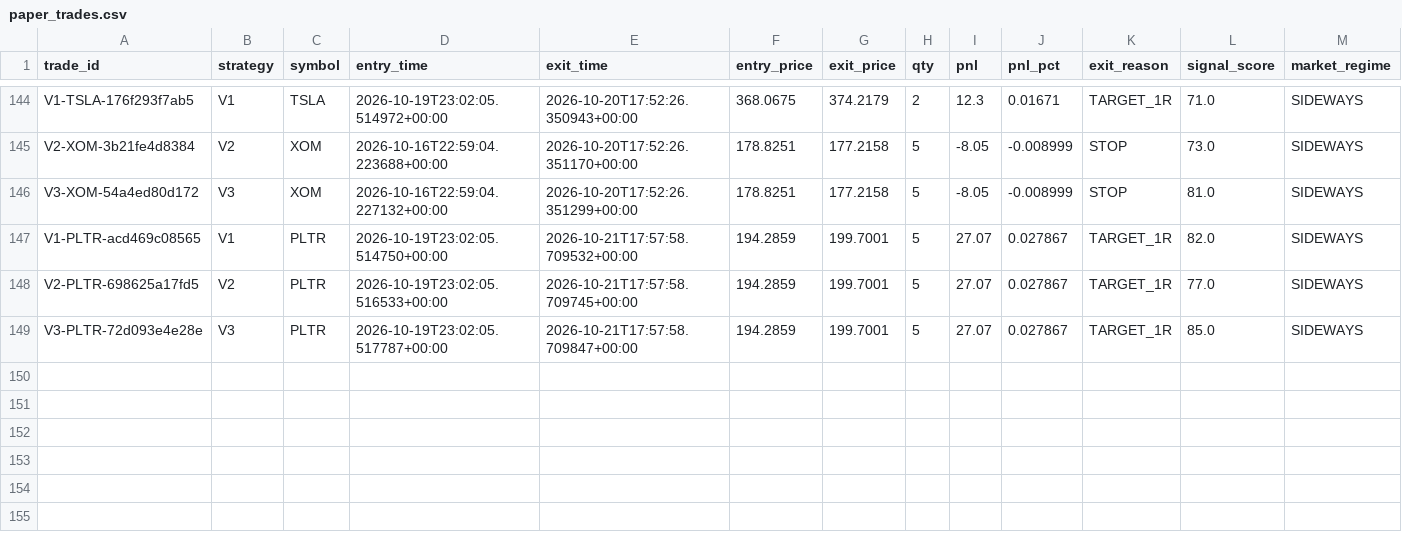
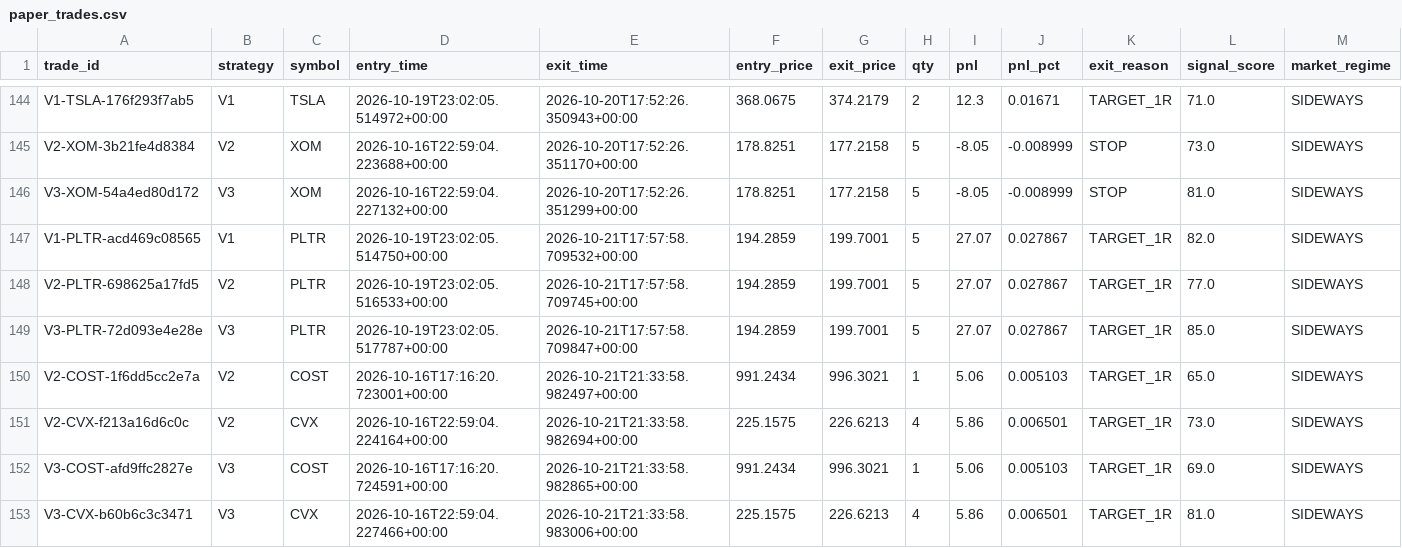
Before and after one commit to rk93/stocks-ai-analyzer, a CSV file: data/paper_trades.csv, drawn as a sheet; only a part is shown, gaps mark what is left out.

```diff
--- a/data/paper_trades.csv
+++ b/data/paper_trades.csv
@@ -149 +149,5 @@ V2-PLTR-698625a17fd5,V2,PLTR,2026-10-19T23:02:05.516533+00:00,2026-10-21T17:57:5
 V3-PLTR-72d093e4e28e,V3,PLTR,2026-10-19T23:02:05.517787+00:00,2026-10-21T17:57:58.709847+00:00,194.2859,199.7001,5,27.07,0.027867,TARGET_1R,85.0,SIDEWAYS
+V2-COST-1f6dd5cc2e7a,V2,COST,2026-10-16T17:16:20.723001+00:00,2026-10-21T21:33:58.982497+00:00,991.2434,996.3021,1,5.06,0.005103,TARGET_1R,65.0,SIDEWAYS
+V2-CVX-f213a16d6c0c,V2,CVX,2026-10-16T22:59:04.224164+00:00,2026-10-21T21:33:58.982694+00:00,225.1575,226.6213,4,5.86,0.006501,TARGET_1R,73.0,SIDEWAYS
+V3-COST-afd9ffc2827e,V3,COST,2026-10-16T17:16:20.724591+00:00,2026-10-21T21:33:58.982865+00:00,991.2434,996.3021,1,5.06,0.005103,TARGET_1R,69.0,SIDEWAYS
+V3-CVX-b60b6c3c3471,V3,CVX,2026-10-16T22:59:04.227466+00:00,2026-10-21T21:33:58.983006+00:00,225.1575,226.6213,4,5.86,0.006501,TARGET_1R,81.0,SIDEWAYS
```
Also changed, not shown: data/confluence_latest.csv, data/day_opportunities_latest.csv, 16 other files.
